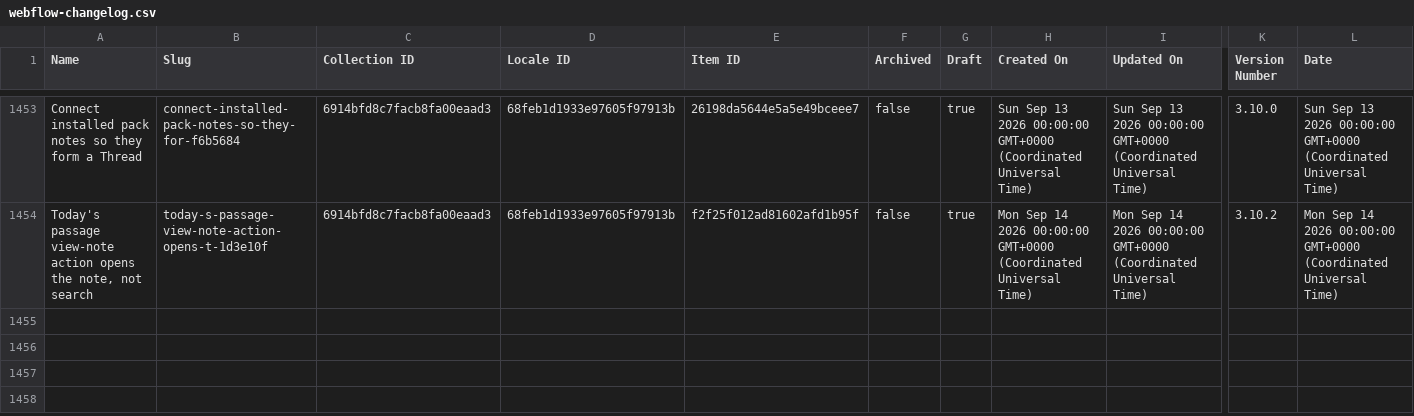
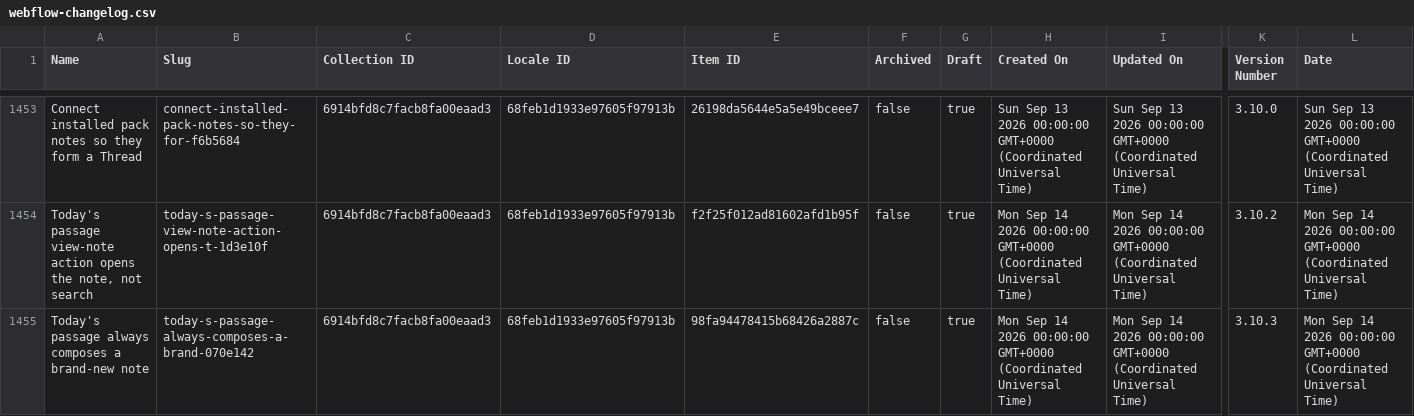
Before and after one commit to harvouscom/harvous.com, a CSV file: data/webflow-changelog.csv, drawn as a sheet; only a part is shown, gaps mark what is left out; rows hold the shown columns only; the diff names each change by its address in the sheet, - before the commit and + after, or states it on an @@ line.

```diff
--- a/data/webflow-changelog.csv
+++ b/data/webflow-changelog.csv
+row 1455: Today's passage always composes a brand-new note | today-s-passage-always-composes-a-brand-070e142 | 6914bfd8c7facb8fa00eaad3 | 68feb1d1933e97605f97913b | 98fa94478415b68426a2887c | false | true | Mon Sep 14 2026 00:00:00 GMT+0000 (Coordinated Universal Time) | Mon Sep 14 2026 00:00:00 GMT+0000 (Coordinated Universal Time) | 3.10.3 | Mon Sep 14 2026 00:00:00 GMT+0000 (Coordinated Universal Time)
```
